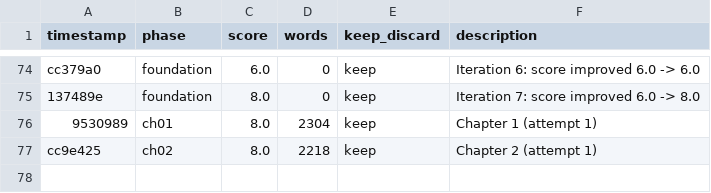
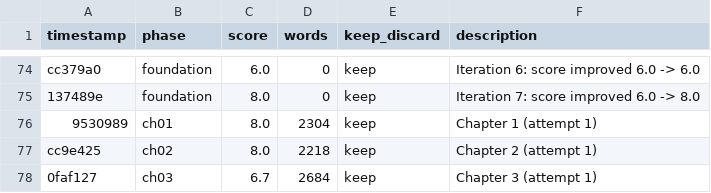
Before and after one commit to NousResearch/autonovel, a TSV file: results.tsv, drawn as a sheet; only a part is shown, gaps mark what is left out; the diff names each change by its address in the sheet, - before the commit and + after, or states it on an @@ line.

```diff
--- a/results.tsv
+++ b/results.tsv
+row 78: 0faf127 | ch03 | 6.7 | 2684 | keep | Chapter 3 (attempt 1)
```
Also changed, not shown: 2 other files.
